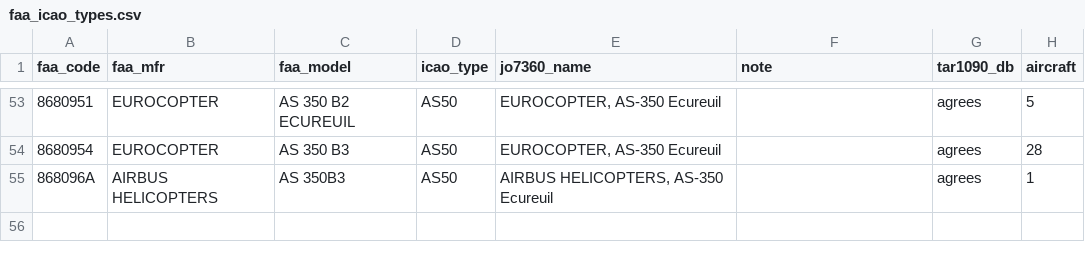
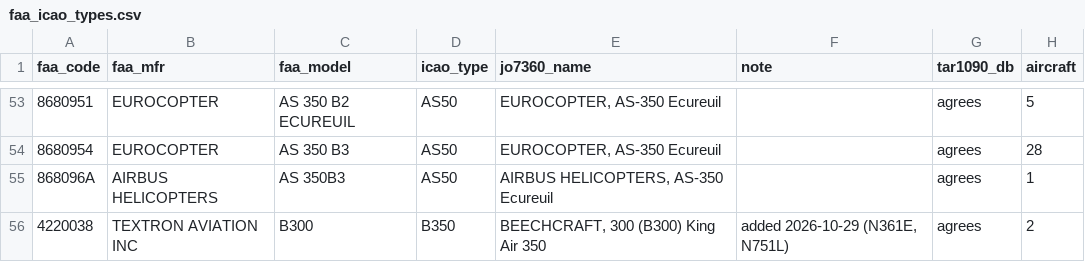
Before and after one commit to StrausbergAutomationWorks/EnforcementAircraft, a CSV file: faa_icao_types.csv, drawn as a sheet; only a part is shown, gaps mark what is left out; the diff names each change by its address in the sheet, - before the commit and + after, or states it on an @@ line.

Commit message:
faa_icao_types.csv: update

```diff
--- a/faa_icao_types.csv
+++ b/faa_icao_types.csv
+row 56: 4220038 | TEXTRON AVIATION INC | B300 | B350 | BEECHCRAFT, 300 (B300) King Air 350 | added 2026-10-29 (N361E, N751L) | agrees | 2
```
